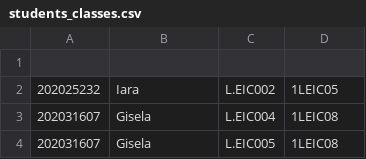
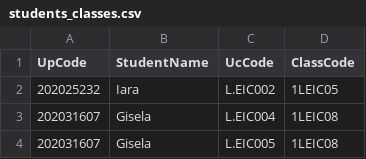
Before and after one commit to migueljcpedrosa/Timetable-Manager, a CSV file: students_classes.csv, drawn as a sheet; only a part is shown.

```diff
--- a/students_classes.csv
+++ b/students_classes.csv
@@ -1,2 +1,2 @@
-
+UpCode,StudentName,UcCode,ClassCode
 202025232,Iara,L.EIC002,1LEIC05
```
Also changed, not shown: 10 other files.
